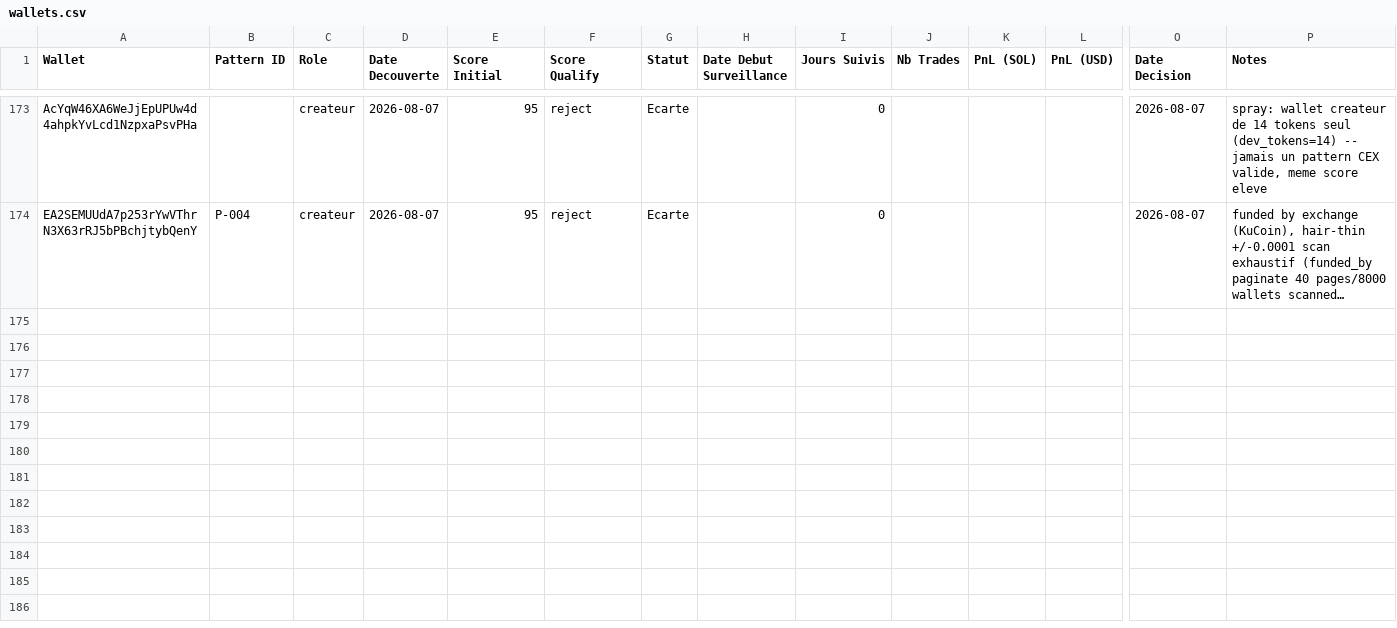
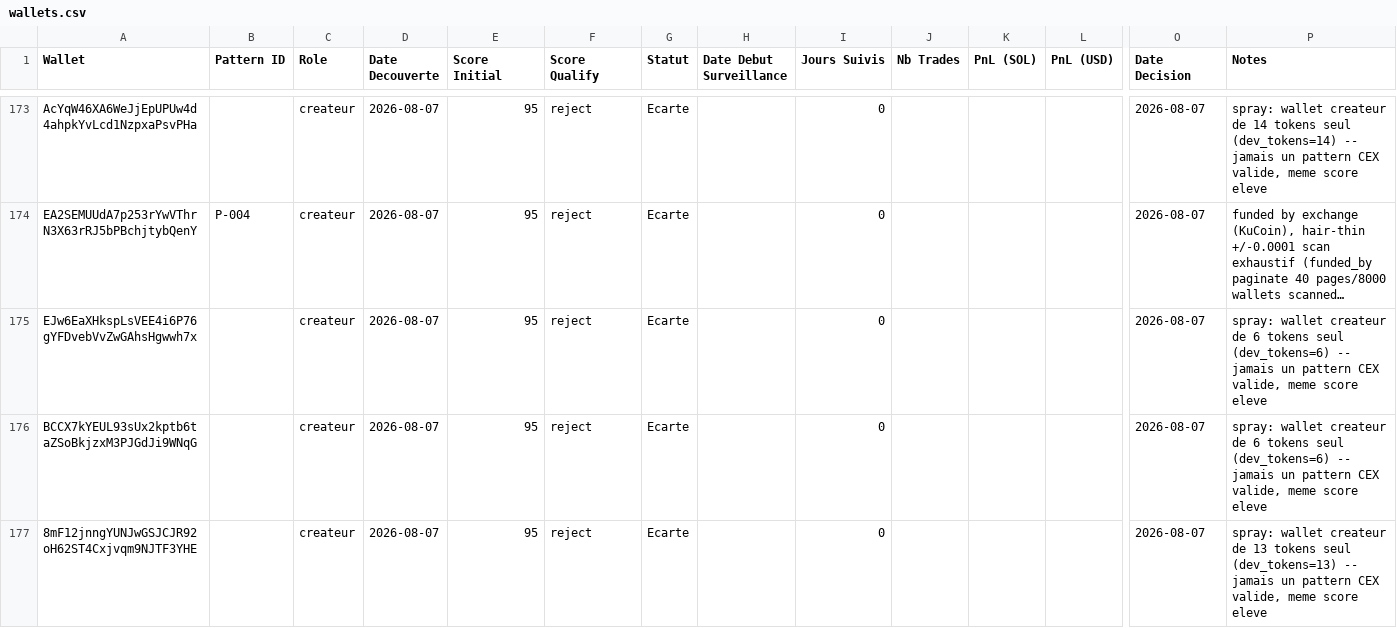
Before and after one commit to LEAYZ1222/RuggerAnalyzer, a CSV file: data/wallets.csv, drawn as a sheet; only a part is shown, gaps mark what is left out; long unchanged cells end in …; rows hold the shown columns only; the diff names each change by its address in the sheet, - before the commit and + after, or states it on an @@ line.

Commit message:
Rugger Scanner 2026-08-07 14:31 UTC: A=0 màj B=3 évalués (0/3)

```diff
--- a/data/wallets.csv
+++ b/data/wallets.csv
+row 175: EJw6EaXHkspLsVEE4i6P76gYFDvebVvZwGAhsHgwwh7x |  | createur | 2026-08-07 | 95 | reject | Ecarte |  | 0 |  |  |  | 2026-08-07 | spray: wallet createur de 6 tokens seul (dev_tokens=6) -- jamais un pattern CEX valide, meme score eleve
+row 176: BCCX7kYEUL93sUx2kptb6taZSoBkjzxM3PJGdJi9WNqG |  | createur | 2026-08-07 | 95 | reject | Ecarte |  | 0 |  |  |  | 2026-08-07 | spray: wallet createur de 6 tokens seul (dev_tokens=6) -- jamais un pattern CEX valide, meme score eleve
+row 177: 8mF12jnngYUNJwGSJCJR92oH62ST4Cxjvqm9NJTF3YHE |  | createur | 2026-08-07 | 95 | reject | Ecarte |  | 0 |  |  |  | 2026-08-07 | spray: wallet createur de 13 tokens seul (dev_tokens=13) -- jamais un pattern CEX valide, meme score eleve
```
